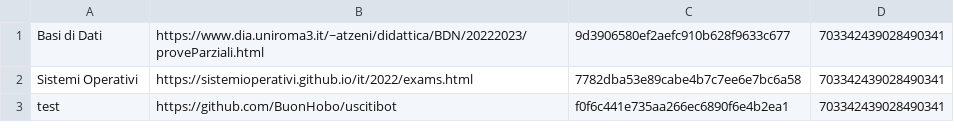
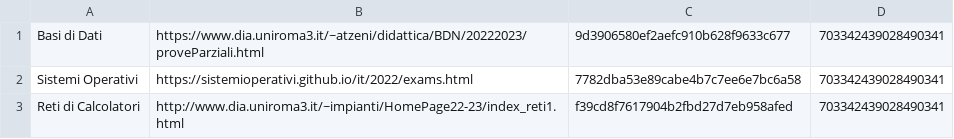
Before and after one commit to BuonHobo/uscitibot, a CSV file: data/subscriptions.csv, drawn as a sheet; removed rows and columns are numbered as before the commit, all else as after; the diff names each change by its address in the sheet, - before the commit and + after, or states it on an @@ line.

Commit message:
Update subscriptions.csv

```diff
--- a/data/subscriptions.csv
+++ b/data/subscriptions.csv
-row 3: test | https://github.com/BuonHobo/uscitibot | f0f6c441e735aa266ec6890f6e4b2ea1 | 703342439028490341
+row 3: Reti di Calcolatori | http://www.dia.uniroma3.it/~impianti/HomePage22-23/index_reti1.html | f39cd8f7617904b2fbd27d7eb958afed | 703342439028490341
```
